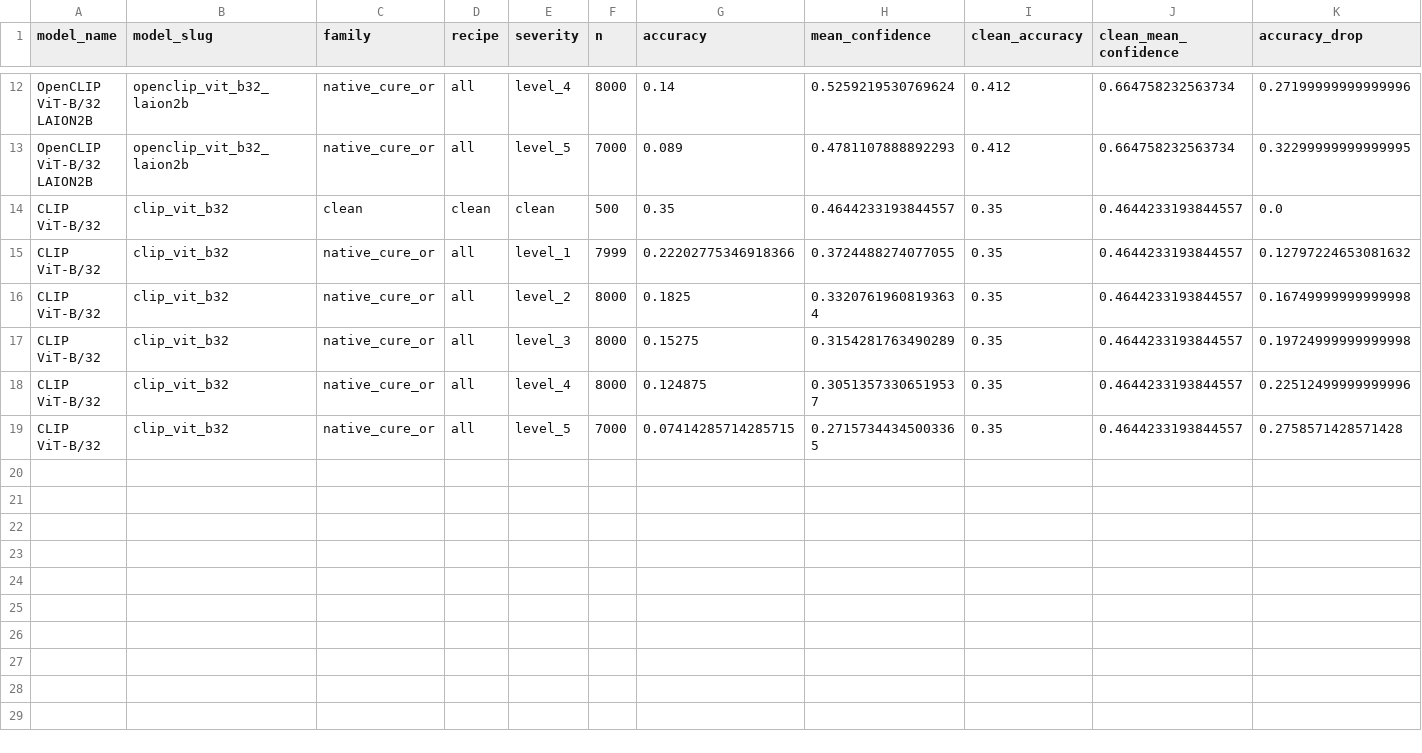
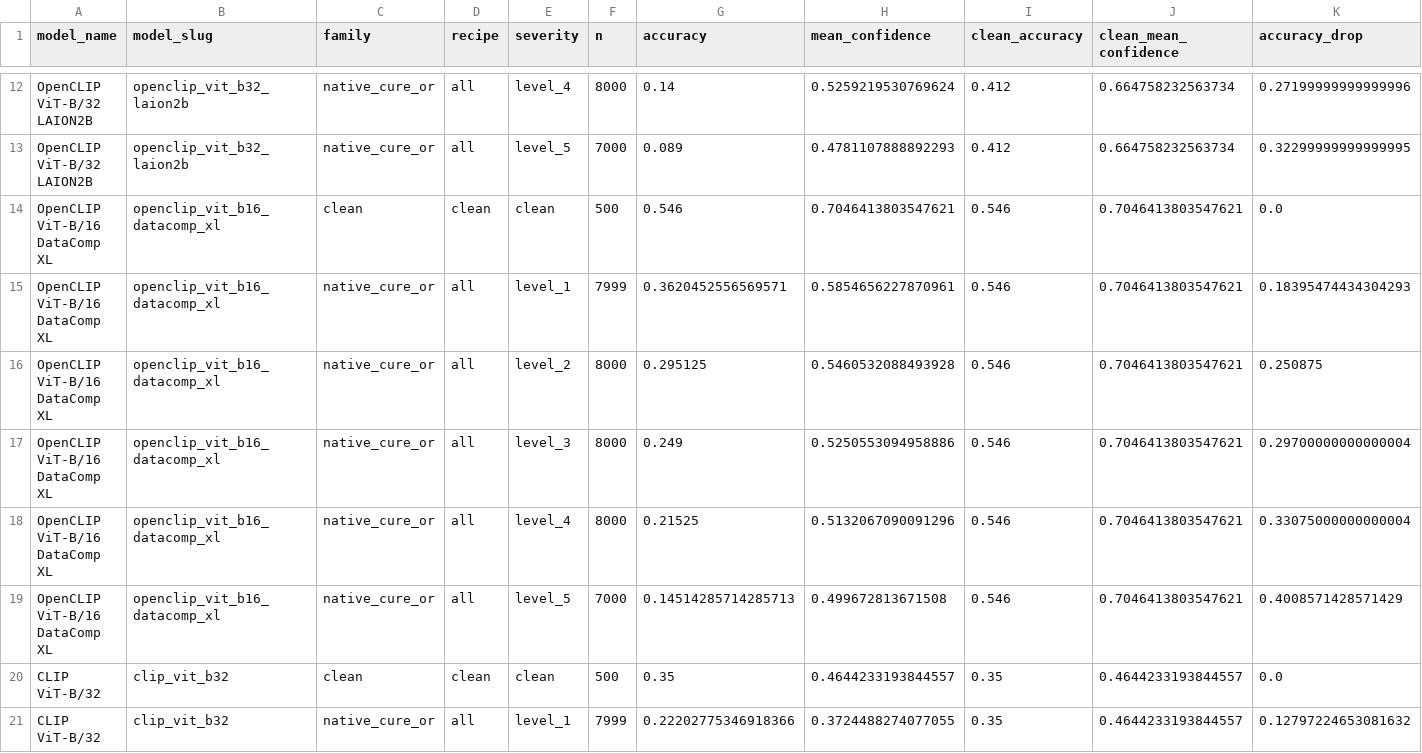
Before and after one commit to qu1nty9/Cure-or-plus-plus, a CSV file: results/full_cure_or_probe_v04_confidence_by_level.csv, drawn as a sheet; only a part is shown, gaps mark what is left out; the shorter side is filled out with more unchanged rows; rows hold the shown columns only; the diff names each change by its address in the sheet, - before the commit and + after, or states it on an @@ line.

Commit message:
Add DataComp XL confidence analysis

```diff
--- a/results/full_cure_or_probe_v04_confidence_by_level.csv
+++ b/results/full_cure_or_probe_v04_confidence_by_level.csv
+row 14: OpenCLIP ViT-B/16 DataComp XL | openclip_vit_b16_datacomp_xl | clean | clean | clean | 500 | 0.546 | 0.7046413803547621 | 0.546 | 0.7046413803547621 | 0.0
+row 15: OpenCLIP ViT-B/16 DataComp XL | openclip_vit_b16_datacomp_xl | native_cure_or | all | level_1 | 7999 | 0.3620452556569571 | 0.5854656227870961 | 0.546 | 0.7046413803547621 | 0.18395474434304293
+row 16: OpenCLIP ViT-B/16 DataComp XL | openclip_vit_b16_datacomp_xl | native_cure_or | all | level_2 | 8000 | 0.295125 | 0.5460532088493928 | 0.546 | 0.7046413803547621 | 0.250875
+row 17: OpenCLIP ViT-B/16 DataComp XL | openclip_vit_b16_datacomp_xl | native_cure_or | all | level_3 | 8000 | 0.249 | 0.5250553094958886 | 0.546 | 0.7046413803547621 | 0.29700000000000004
+row 18: OpenCLIP ViT-B/16 DataComp XL | openclip_vit_b16_datacomp_xl | native_cure_or | all | level_4 | 8000 | 0.21525 | 0.5132067090091296 | 0.546 | 0.7046413803547621 | 0.33075000000000004
+row 19: OpenCLIP ViT-B/16 DataComp XL | openclip_vit_b16_datacomp_xl | native_cure_or | all | level_5 | 7000 | 0.14514285714285713 | 0.499672813671508 | 0.546 | 0.7046413803547621 | 0.4008571428571429
```
Also changed, not shown: 12 other files.
